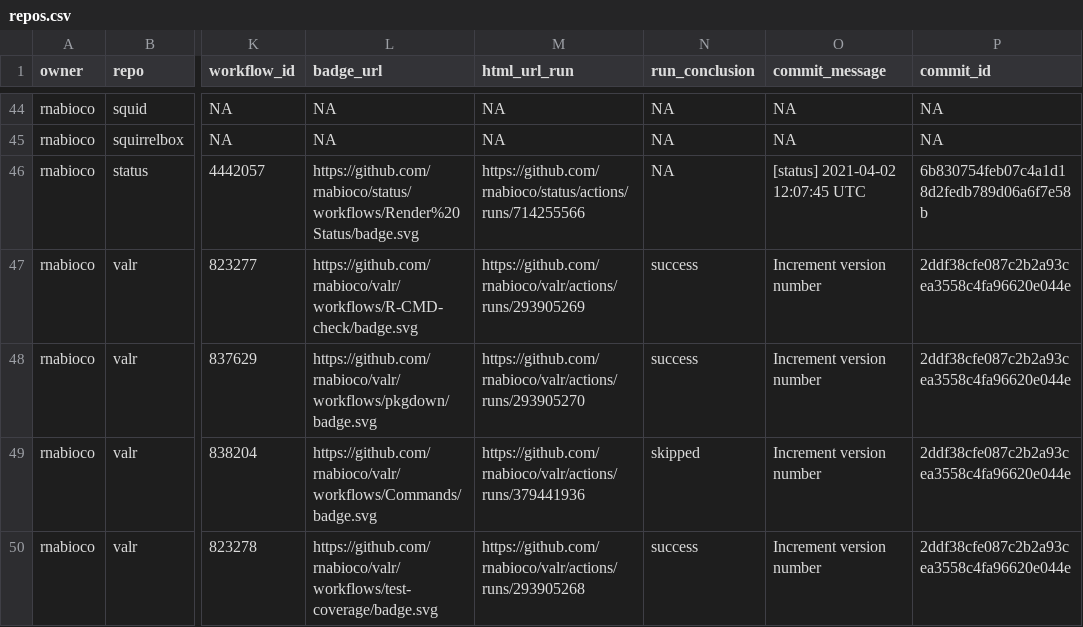
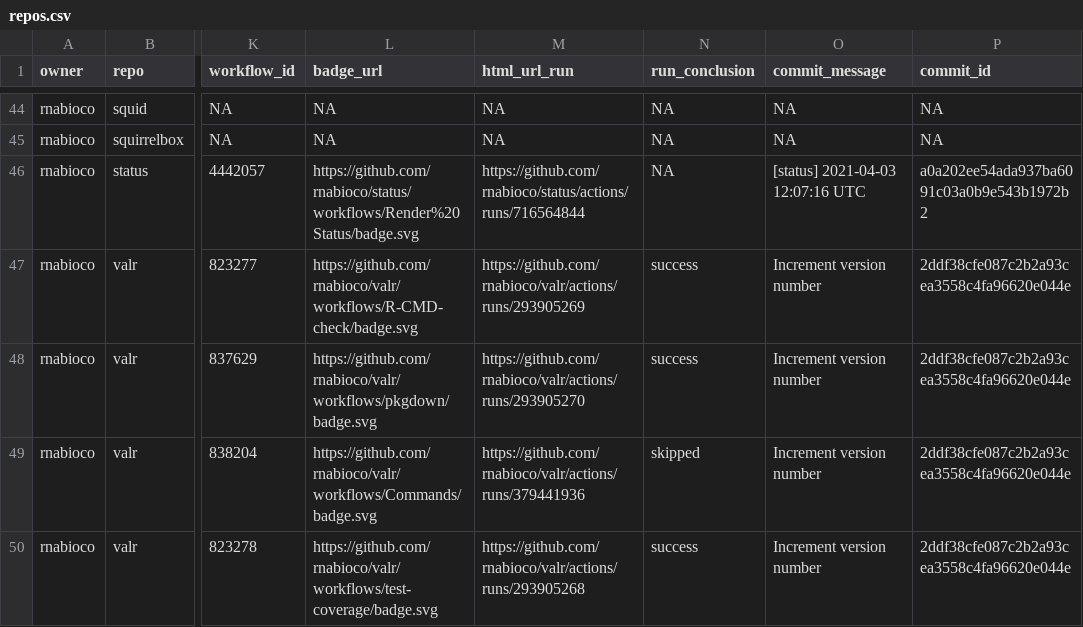
Before and after one commit to rnabioco/status, a CSV file: repos.csv, drawn as a sheet; only a part is shown, gaps mark what is left out; the diff names each change by its address in the sheet, - before the commit and + after, or states it on an @@ line.

```diff
--- a/repos.csv
+++ b/repos.csv
-M46 (html_url_run): https://github.com/rnabioco/status/actions/runs/714255566
+M46 (html_url_run): https://github.com/rnabioco/status/actions/runs/716564844
-O46 (commit_message): [status] 2021-04-02 12:07:45 UTC
+O46 (commit_message): [status] 2021-04-03 12:07:16 UTC
-P46 (commit_id): 6b830754feb07c4a1d18d2fedb789d06a6f7e58b
+P46 (commit_id): a0a202ee54ada937ba6091c03a0b9e543b1972b2
```
Also changed, not shown: 1 other file.
